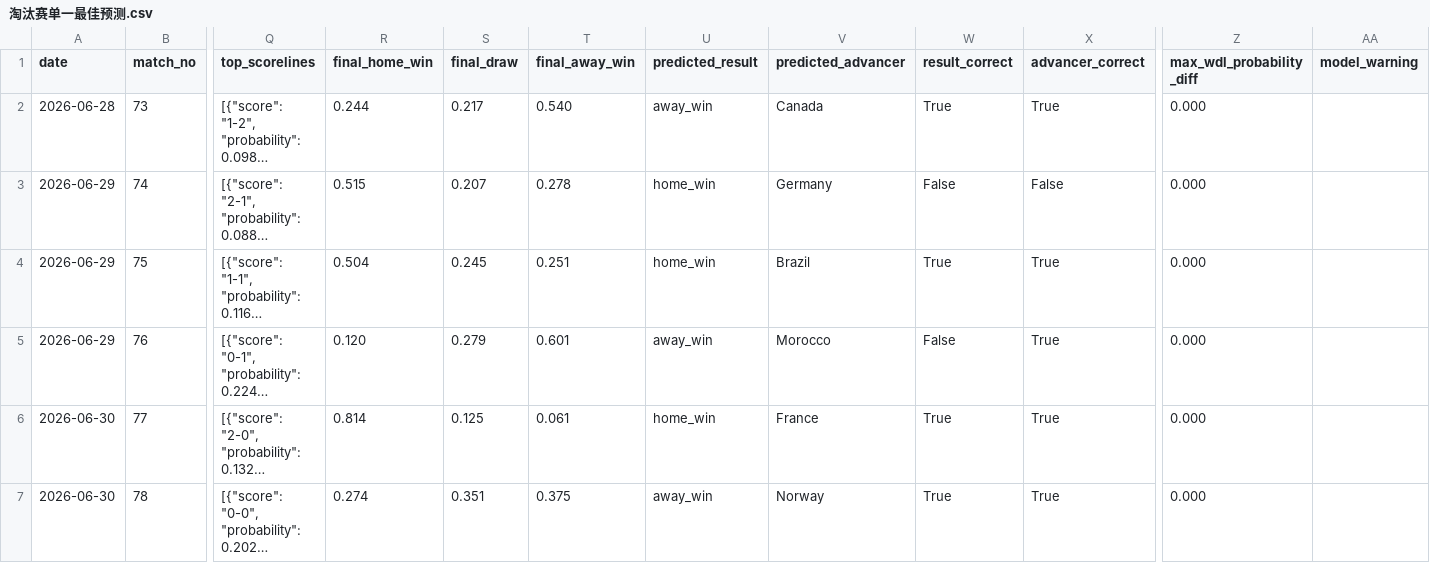
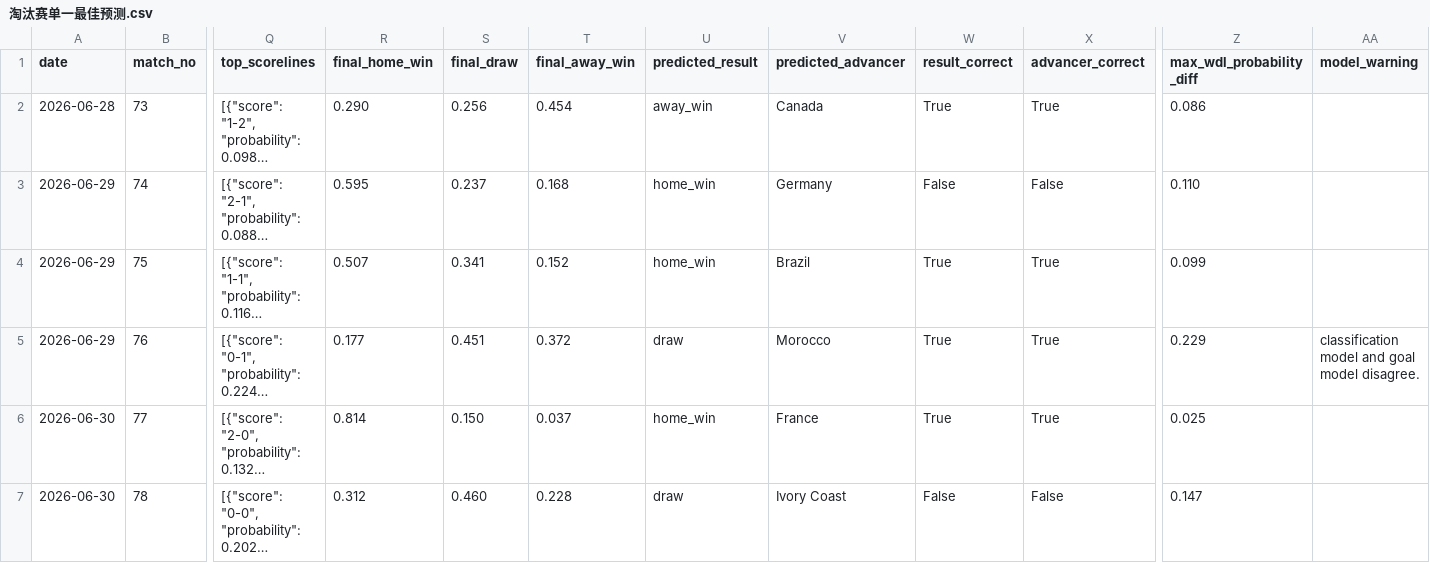
Before and after one commit to kiyama33/Worldcup-Prediction-Model, a CSV file: outputs/淘汰赛单一最佳预测.csv, drawn as a sheet; only a part is shown, gaps mark what is left out; long unchanged cells end in …; the diff covers the shown part only; the diff names each change by its address in the sheet, - before the commit and + after, or states it on an @@ line.

Commit message:
Update R32 results and ensemble predictions

```diff
--- a/outputs/淘汰赛单一最佳预测.csv
+++ b/outputs/淘汰赛单一最佳预测.csv
-R2 (final_home_win): 0.244
+R2 (final_home_win): 0.290
-S2 (final_draw): 0.217
+S2 (final_draw): 0.256
-T2 (final_away_win): 0.540
+T2 (final_away_win): 0.454
-Z2 (max_wdl_probability_diff): 0.000
+Z2 (max_wdl_probability_diff): 0.086
-R3 (final_home_win): 0.515
+R3 (final_home_win): 0.595
-S3 (final_draw): 0.207
+S3 (final_draw): 0.237
-T3 (final_away_win): 0.278
+T3 (final_away_win): 0.168
-Z3 (max_wdl_probability_diff): 0.000
+Z3 (max_wdl_probability_diff): 0.110
-R4 (final_home_win): 0.504
+R4 (final_home_win): 0.507
-S4 (final_draw): 0.245
+S4 (final_draw): 0.341
-T4 (final_away_win): 0.251
+T4 (final_away_win): 0.152
-Z4 (max_wdl_probability_diff): 0.000
+Z4 (max_wdl_probability_diff): 0.099
-R5 (final_home_win): 0.120
+R5 (final_home_win): 0.177
-S5 (final_draw): 0.279
+S5 (final_draw): 0.451
-T5 (final_away_win): 0.601
+T5 (final_away_win): 0.372
-U5 (predicted_result): away_win
+U5 (predicted_result): draw
-W5 (result_correct): False
+W5 (result_correct): True
-Z5 (max_wdl_probability_diff): 0.000
+Z5 (max_wdl_probability_diff): 0.229
-AA5 (model_warning): (empty)
+AA5 (model_warning): classification model and goal model disagree.
-S6 (final_draw): 0.125
+S6 (final_draw): 0.150
-T6 (final_away_win): 0.061
+T6 (final_away_win): 0.037
-Z6 (max_wdl_probability_diff): 0.000
+Z6 (max_wdl_probability_diff): 0.025
-R7 (final_home_win): 0.274
+R7 (final_home_win): 0.312
-S7 (final_draw): 0.351
+S7 (final_draw): 0.460
-T7 (final_away_win): 0.375
+T7 (final_away_win): 0.228
-U7 (predicted_result): away_win
+U7 (predicted_result): draw
-V7 (predicted_advancer): Norway
+V7 (predicted_advancer): Ivory Coast
-W7 (result_correct): True
+W7 (result_correct): False
-X7 (advancer_correct): True
+X7 (advancer_correct): False
-Z7 (max_wdl_probability_diff): 0.000
+Z7 (max_wdl_probability_diff): 0.147
```
Also changed, not shown: 3 added rows and 16 edited cells elsewhere in this file, data/raw/worldcup_2026_round_of_32.csv, outputs/淘汰赛权重实验结果.csv, 3 other files.
